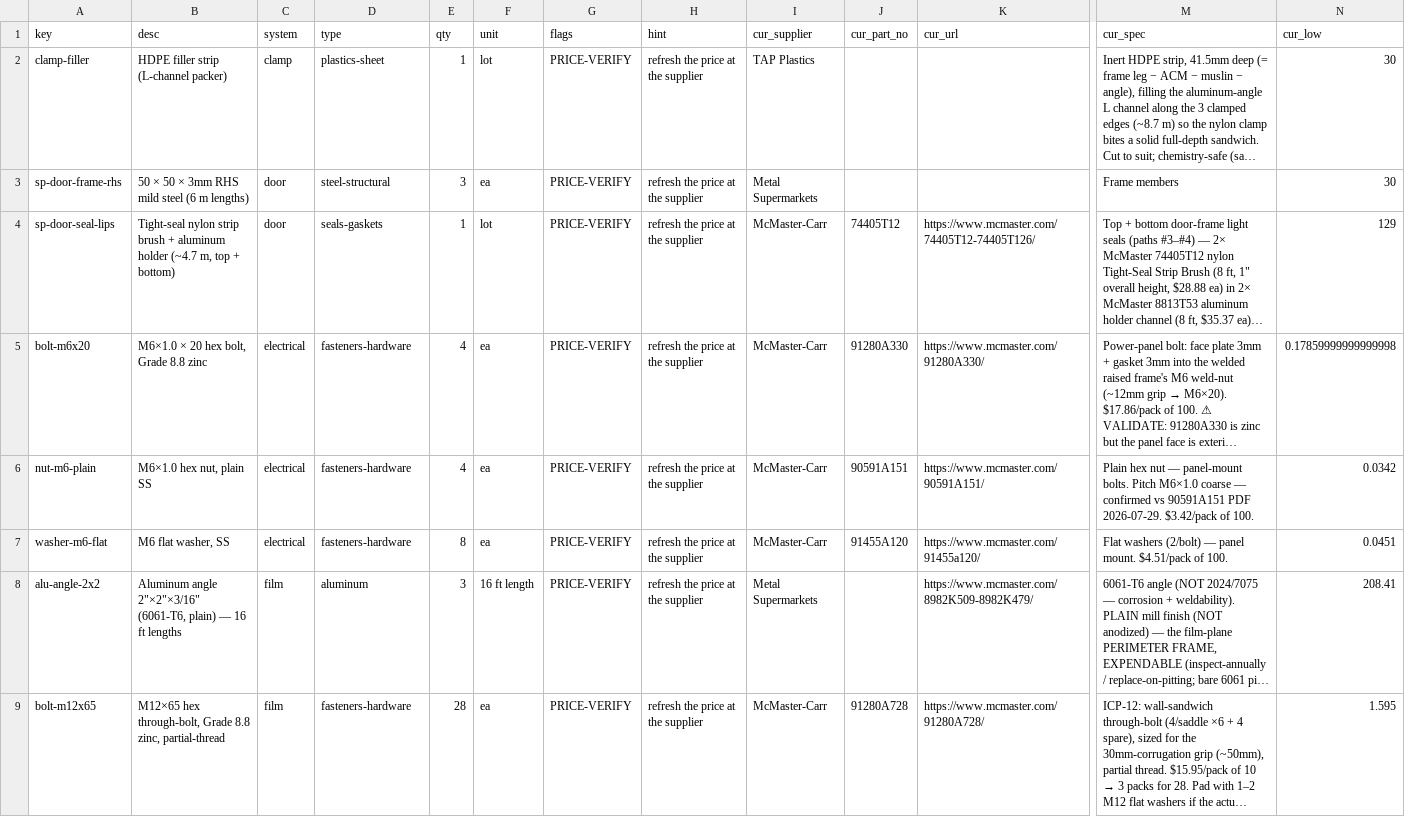
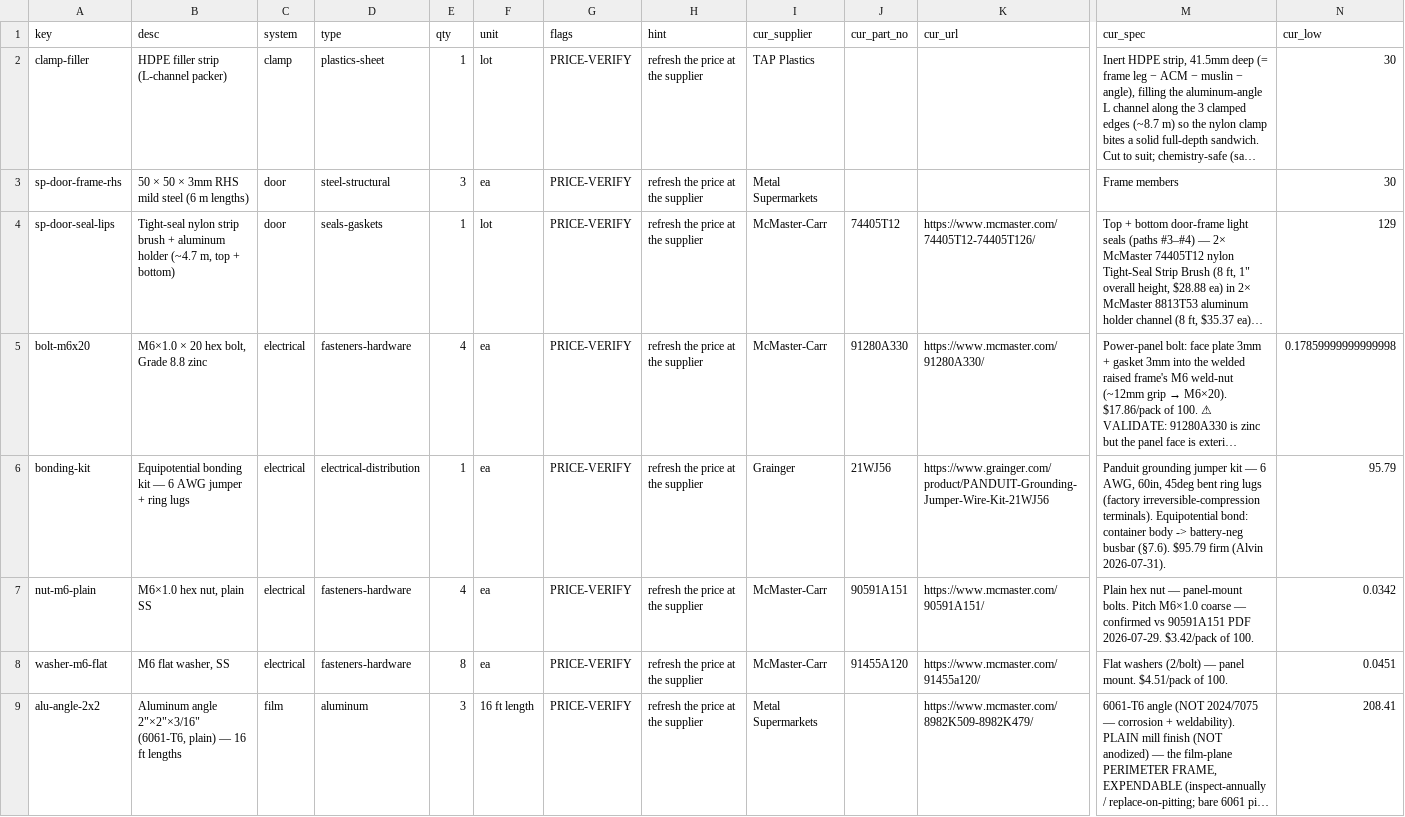
Before and after one commit to alvinr/tbs, a CSV file: parts-worklist.csv, drawn as a sheet; only a part is shown, gaps mark what is left out; the shorter side is filled out with more unchanged rows; long unchanged cells end in …; rows hold the shown columns only; the diff covers the shown part only; the diff names each change by its address in the sheet, - before the commit and + after, or states it on an @@ line.

Commit message:
Electrical CLOSED: firm bonding-kit (Panduit 21WJ56 6AWG 60in jumper $95.79)
Equipotential bond -> Panduit grounding jumper kit, 6 AWG 60in 45deg bent lugs,
$95.79 (was $20 est). Every electrical part now sourced. §5a 3353/3418 -> 3431/3496;
grand total ->$26,360/$30,901/$37,492.

```diff
--- a/parts-worklist.csv
+++ b/parts-worklist.csv
+row 6: bonding-kit | Equipotential bonding kit — 6 AWG jumper + ring lugs | electrical | electrical-distribution | 1 | ea | PRICE-VERIFY | refresh the price at the supplier | Grainger | 21WJ56 | https://www.grainger.com/product/PANDUIT-Grounding-Jumper-Wire-Kit-21WJ56 | Panduit grounding jumper kit — 6 AWG, 60in, 45deg bent ring lugs (factory irreversible-compression terminals). Equipotential bond: container body -> battery-neg busbar (§7.6). $95.79 firm (Alvin 2026-07-31). | 95.79
```
Also changed, not shown: 1 removed row elsewhere in this file, 7 other files.
